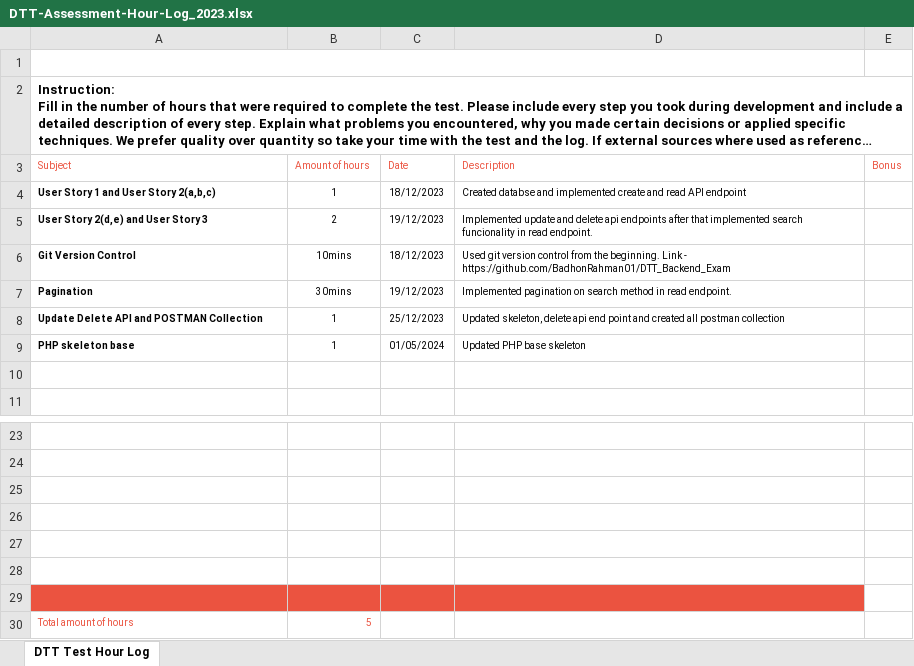
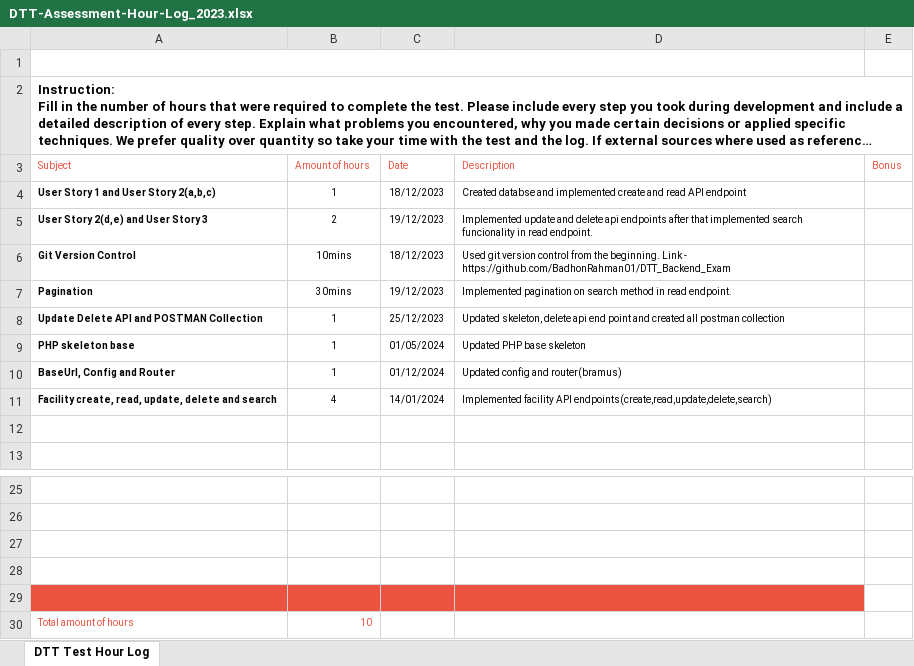
Before and after one commit to BadhonRahman01/DTT_Backend_Exam, an Excel workbook: DTT-Assessment-Hour-Log_2023.xlsx, sheet DTT Test Hour Log, drawn as a sheet; only a part is shown, gaps mark what is left out; long unchanged cells end in …; values as stored, in another font and other column widths than the file's, no borders; charts and pictures not drawn; removed rows and columns are numbered as before the commit, all else as after; the diff names each change by its address in the sheet, - before the commit and + after, or states it on an @@ line.

```diff
--- a/DTT-Assessment-Hour-Log_2023.xlsx (sheet DTT Test Hour Log)
+++ b/DTT-Assessment-Hour-Log_2023.xlsx (sheet DTT Test Hour Log)
+row 10: BaseUrl, Config and Router | 1 | 01/12/2024 | Updated config and router(bramus)
+row 11: Facility create, read, update, delete and search | 4 | 14/01/2024 | Implemented facility API endpoints(create,read,update,delete,search)
-A29:D29 fill: none
+A29:D29 fill: #EB5340
-row 28: (empty)
-row 29: (empty)
-B30 (Amount of hours): 5
+B30 (Amount of hours): 10
```
Also changed, not shown: 10 other files.
